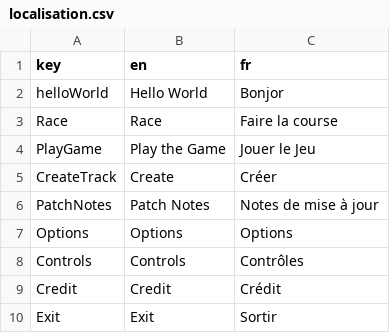
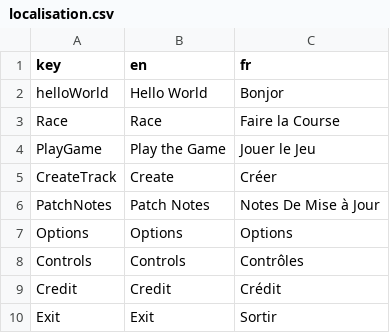
Before and after one commit to Michael-Christie/Racing-Game, a CSV file: Resources/localisation.csv, drawn as a sheet.

```diff
--- a/Resources/localisation.csv
+++ b/Resources/localisation.csv
@@ -2,6 +2,6 @@
 helloWorld,Hello World,Bonjor
-Race,Race,Faire la course
+Race,Race,Faire la Course
 PlayGame,Play the Game,Jouer le Jeu
 CreateTrack,Create,Créer
-PatchNotes,Patch Notes,Notes de mise à jour
+PatchNotes,Patch Notes,Notes De Mise à Jour
 Options,Options,Options
```
Also changed, not shown: 3 other files.
